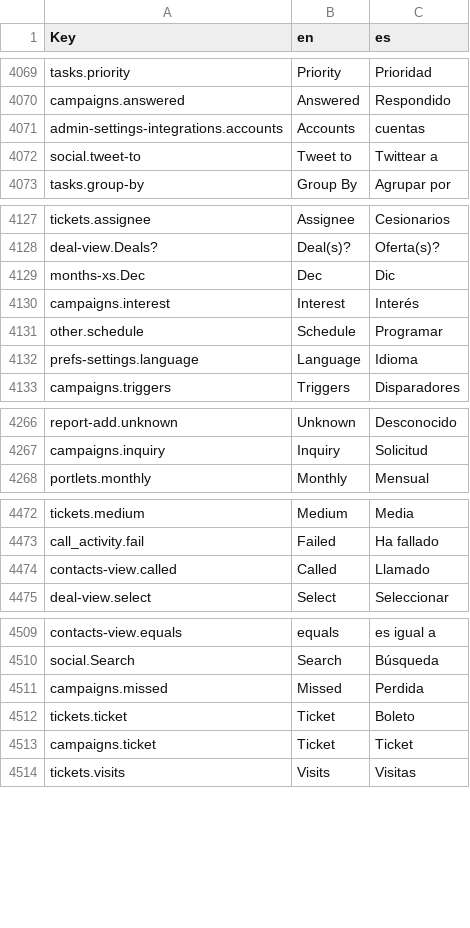
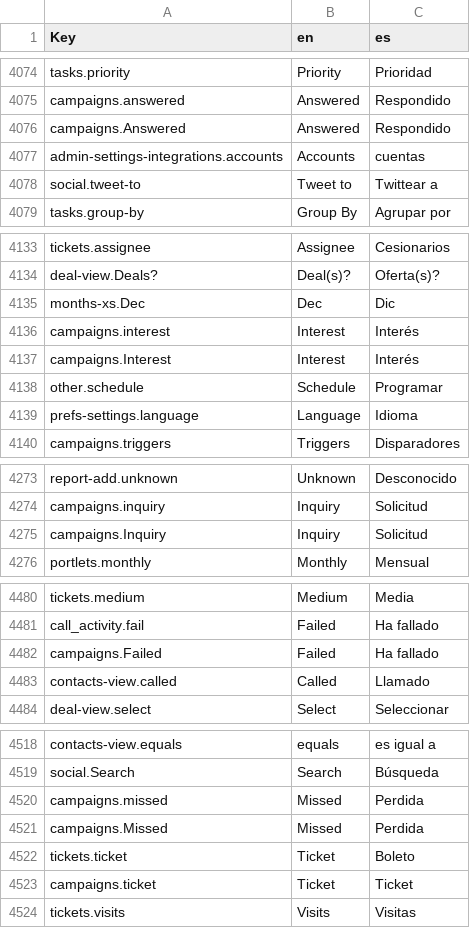
Before and after one commit to polobit/testproject, a CSV file: agile-frontend/WebContent/locales/csv/i18n.csv, drawn as a sheet; only a part is shown, gaps mark what is left out; the diff covers the shown part only; the diff names each change by its address in the sheet, - before the commit and + after, or states it on an @@ line.

```diff
--- a/agile-frontend/WebContent/locales/csv/i18n.csv
+++ b/agile-frontend/WebContent/locales/csv/i18n.csv
+row 4076: campaigns.Answered | Answered | Respondido
+row 4137: campaigns.Interest | Interest | Interés
+row 4275: campaigns.Inquiry | Inquiry | Solicitud
+row 4482: campaigns.Failed | Failed | Ha fallado
+row 4521: campaigns.Missed | Missed | Perdida
```
Also changed, not shown: 6 added rows elsewhere in this file, 1 other file.
